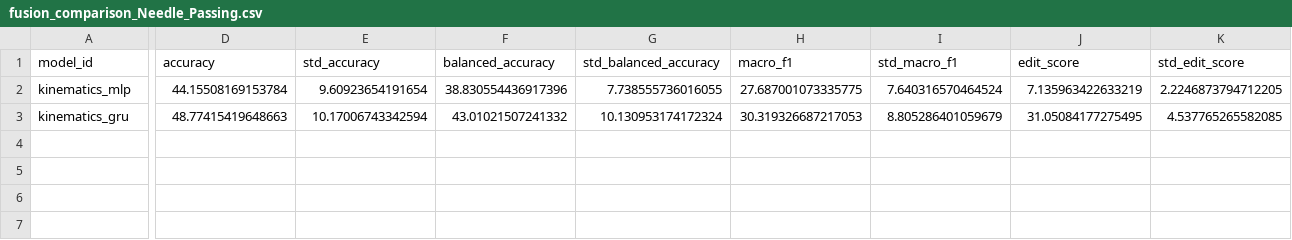
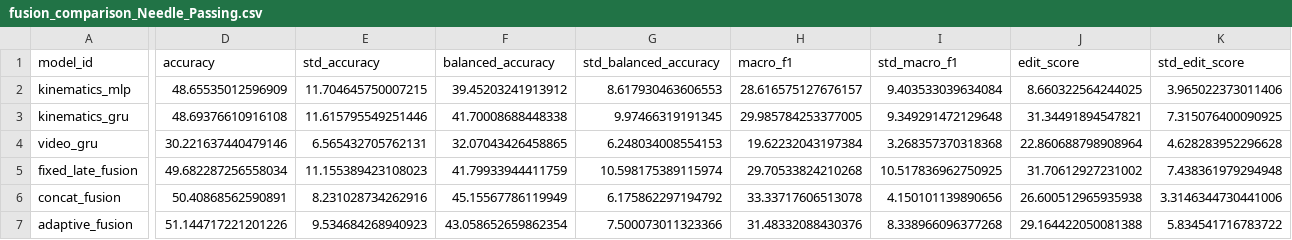
Before and after one commit to deepaksoni47/Robust-Surgical-Activity-Recognition-Under-Video-and-Robot-Data-Failures, a CSV file: artifacts/analysis/fusion_comparison_Needle_Passing.csv, drawn as a sheet; only a part is shown, gaps mark what is left out; rows hold the shown columns only; the diff names each change by its address in the sheet, - before the commit and + after, or states it on an @@ line.

Commit message:
docs(audit): complete empirical audit, claim verification, and paper freeze across all 23 active LOUO folds (ITER-24)

```diff
--- a/artifacts/analysis/fusion_comparison_Needle_Passing.csv
+++ b/artifacts/analysis/fusion_comparison_Needle_Passing.csv
-D2 (accuracy): 44.15508169153784
+D2 (accuracy): 48.65535012596909
-E2 (std_accuracy): 9.60923654191654
+E2 (std_accuracy): 11.704645750007215
-F2 (balanced_accuracy): 38.830554436917396
+F2 (balanced_accuracy): 39.45203241913912
-G2 (std_balanced_accuracy): 7.738555736016055
+G2 (std_balanced_accuracy): 8.617930463606553
-H2 (macro_f1): 27.687001073335775
+H2 (macro_f1): 28.616575127676157
-I2 (std_macro_f1): 7.640316570464524
+I2 (std_macro_f1): 9.403533039634084
-J2 (edit_score): 7.135963422633219
+J2 (edit_score): 8.660322564244025
-K2 (std_edit_score): 2.2246873794712205
+K2 (std_edit_score): 3.965022373011406
-D3 (accuracy): 48.77415419648663
+D3 (accuracy): 48.69376610916108
-E3 (std_accuracy): 10.17006743342594
+E3 (std_accuracy): 11.615795549251446
-F3 (balanced_accuracy): 43.01021507241332
+F3 (balanced_accuracy): 41.70008688448338
-G3 (std_balanced_accuracy): 10.130953174172324
+G3 (std_balanced_accuracy): 9.97466319191345
-H3 (macro_f1): 30.319326687217053
+H3 (macro_f1): 29.985784253377005
-I3 (std_macro_f1): 8.805286401059679
+I3 (std_macro_f1): 9.349291472129648
-J3 (edit_score): 31.05084177275495
+J3 (edit_score): 31.34491894547821
-K3 (std_edit_score): 4.537765265582085
+K3 (std_edit_score): 7.315076400090925
+row 4: video_gru | 30.221637440479146 | 6.565432705762131 | 32.07043426458865 | 6.248034008554153 | 19.62232043197384 | 3.268357370318368 | 22.860688798908964 | 4.628283952296628
+row 5: fixed_late_fusion | 49.682287256558034 | 11.155389423108023 | 41.79933944411759 | 10.598175389115974 | 29.70533824210268 | 10.517836962750925 | 31.70612927231002 | 7.438361979294948
+row 6: concat_fusion | 50.40868562590891 | 8.231028734262916 | 45.15567786119949 | 6.175862297194792 | 33.33717606513078 | 4.150101139890656 | 26.600512965935938 | 3.3146344730441006
+row 7: adaptive_fusion | 51.144717221201226 | 9.534684268940923 | 43.058652659862354 | 7.500073011323366 | 31.48332088430376 | 8.338966096377268 | 29.164422050081388 | 5.834541716783722
```
Also changed, not shown: artifacts/analysis/fusion_comparison_Knot_Tying.csv, artifacts/analysis/fusion_comparison_Suturing.csv, 23 other files.
